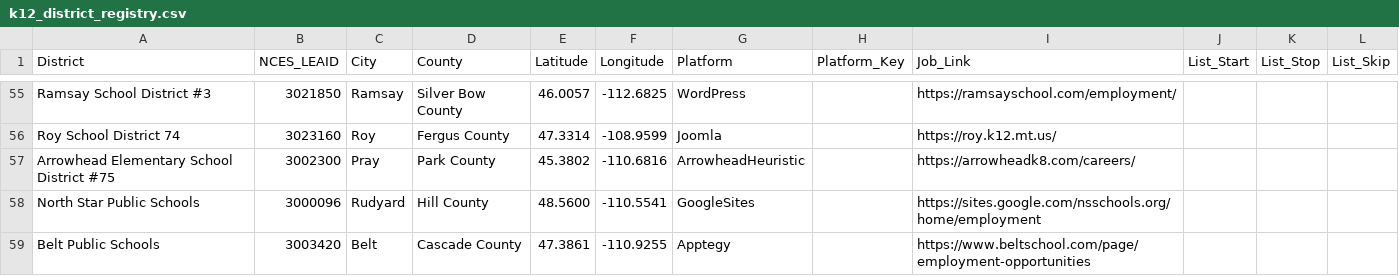
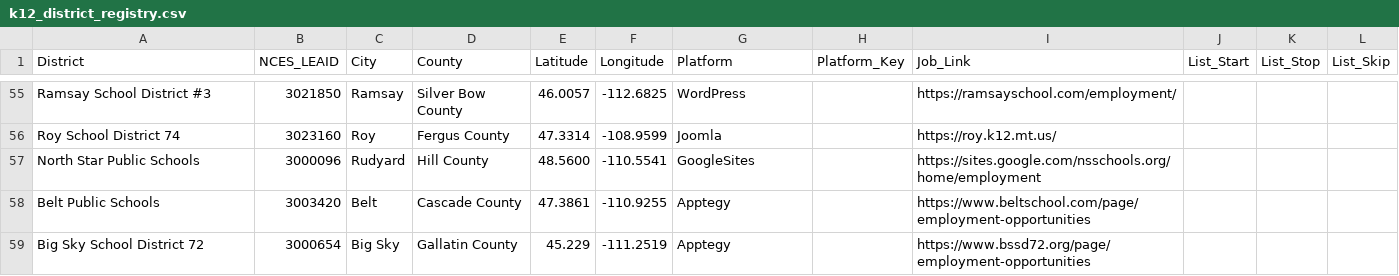
Before and after one commit to bostickmike/Montana-Education-Jobs-Dashboard, a CSV file: k12_district_registry.csv, drawn as a sheet; only a part is shown, gaps mark what is left out; the shorter side is filled out with more unchanged rows.

```diff
--- a/k12_district_registry.csv
+++ b/k12_district_registry.csv
@@ -56,3 +56,2 @@
 "Roy School District 74","3023160","Roy","Fergus County","47.3314","-108.9599","Joomla","","https://roy.k12.mt.us/","","",""
-"Arrowhead Elementary School District #75","3002300","Pray","Park County","45.3802","-110.6816","ArrowheadHeuristic","","https://arrowheadk8.com/careers/","","",""
 "North Star Public Schools","3000096","Rudyard","Hill County","48.5600","-110.5541","GoogleSites","","https://sites.google.com/nsschools.org/home/employment","","",""
```
Also changed, not shown: Mt_Ed_Jobs/salarymap2.csv, 10 other files.
